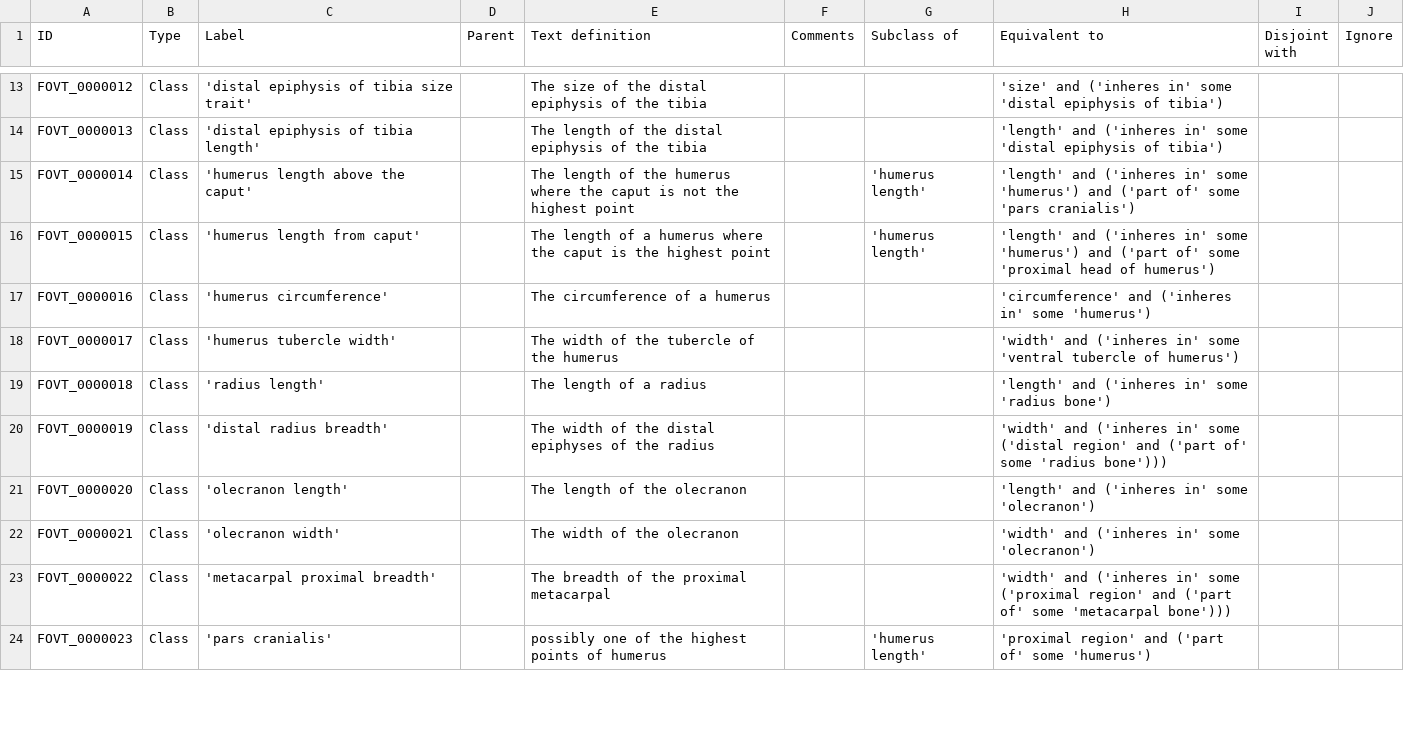
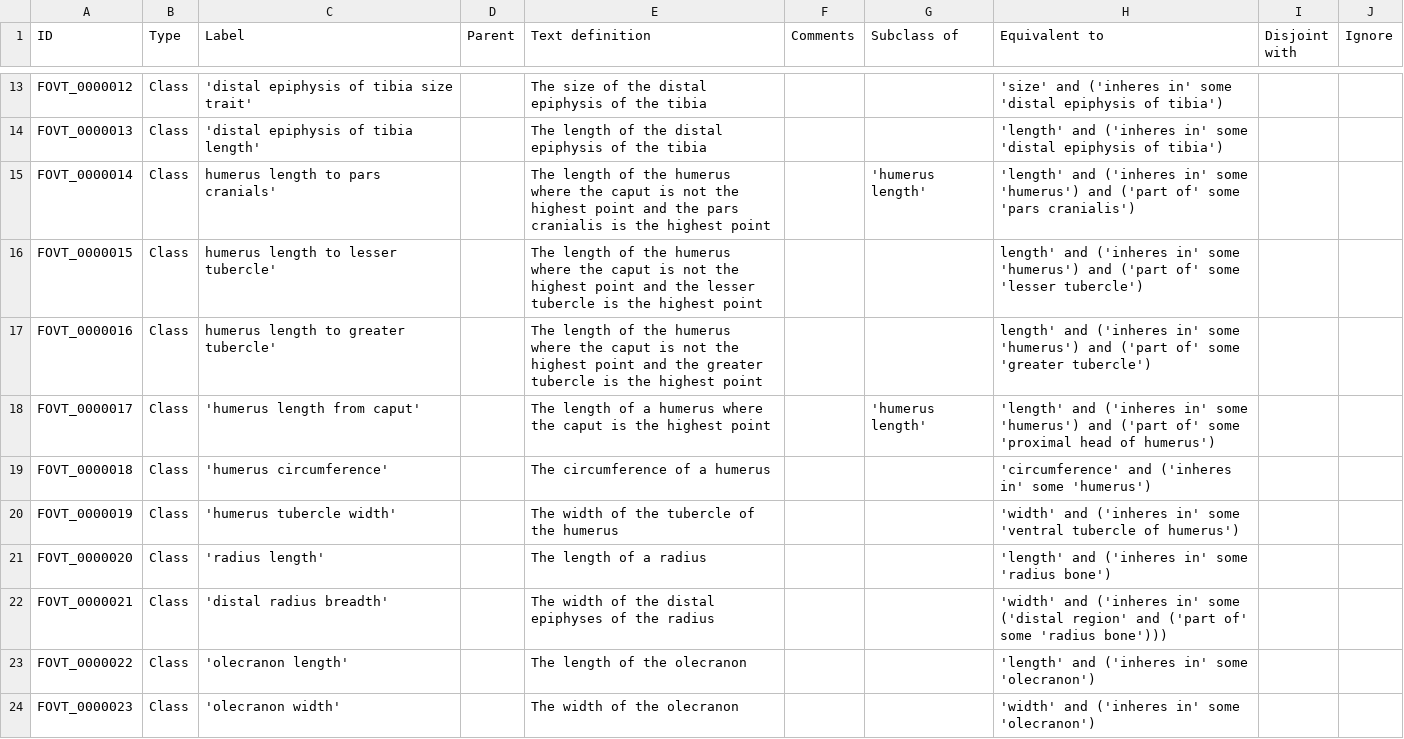
Before and after one commit to futres/fovt, a CSV file: src/entities/fovt_classes.csv, drawn as a sheet; only a part is shown, gaps mark what is left out; the diff covers the shown part only.

```diff
--- a/src/entities/fovt_classes.csv
+++ b/src/entities/fovt_classes.csv
@@ -14,11 +14,11 @@ FOVT_0000012,Class,'distal epiphysis of tibia size trait',,The size of the dista
 FOVT_0000013,Class,'distal epiphysis of tibia length',,The length of the distal epiphysis of the tibia,,,'length' and ('inheres in' some 'distal epiphysis of tibia'),,
-FOVT_0000014,Class,'humerus length above the caput',,The length of the humerus where the caput is not the highest point,,'humerus length','length' and ('inheres in' some 'humerus') and ('part of' some 'pars cranialis'),,
-FOVT_0000015,Class,'humerus length from caput',,The length of a humerus where the caput is the highest point,,'humerus length','length' and ('inheres in' some 'humerus') and ('part of' some 'proximal head of humerus'),,
-FOVT_0000016,Class,'humerus circumference',,The circumference of a humerus,,,'circumference' and ('inheres in' some 'humerus'),,
-FOVT_0000017,Class,'humerus tubercle width',,The width of the tubercle of the humerus,,,'width' and ('inheres in' some 'ventral tubercle of humerus'),,
-FOVT_0000018,Class,'radius length',,The length of a radius,,,'length' and ('inheres in' some 'radius bone'),,
-FOVT_0000019,Class,'distal radius breadth',,The width of the distal epiphyses of the radius,,,'width' and ('inheres in' some ('distal region' and ('part of' some 'radius bone'))),,
-FOVT_0000020,Class,'olecranon length',,The length of the olecranon,,,'length' and ('inheres in' some 'olecranon'),,
-FOVT_0000021,Class,'olecranon width',,The width of the olecranon,,,'width' and ('inheres in' some 'olecranon'),,
-FOVT_0000022,Class,'metacarpal proximal breadth',,The breadth of the proximal metacarpal,,,'width' and ('inheres in' some ('proximal region' and ('part of' some 'metacarpal bone'))),,
-FOVT_0000023,Class,'pars cranialis',,possibly one of the highest points of humerus,,'humerus length','proximal region' and ('part of' some 'humerus'),,
+FOVT_0000014,Class,humerus length to pars cranials',,The length of the humerus where the caput is not the highest point and the pars cranialis is the highest point,,'humerus length','length' and ('inheres in' some 'humerus') and ('part of' some 'pars cranialis'),,
+FOVT_0000015,Class,humerus length to lesser tubercle',,The length of the humerus where the caput is not the highest point and the lesser tubercle is the highest point,,,length' and ('inheres in' some 'humerus') and ('part of' some 'lesser tubercle'),,
+FOVT_0000016,Class,humerus length to greater tubercle',,The length of the humerus where the caput is not the highest point and the greater tubercle is the highest point,,,length' and ('inheres in' some 'humerus') and ('part of' some 'greater tubercle'),,
+FOVT_0000017,Class,'humerus length from caput',,The length of a humerus where the caput is the highest point,,'humerus length','length' and ('inheres in' some 'humerus') and ('part of' some 'proximal head of humerus'),,
+FOVT_0000018,Class,'humerus circumference',,The circumference of a humerus,,,'circumference' and ('inheres in' some 'humerus'),,
+FOVT_0000019,Class,'humerus tubercle width',,The width of the tubercle of the humerus,,,'width' and ('inheres in' some 'ventral tubercle of humerus'),,
+FOVT_0000020,Class,'radius length',,The length of a radius,,,'length' and ('inheres in' some 'radius bone'),,
+FOVT_0000021,Class,'distal radius breadth',,The width of the distal epiphyses of the radius,,,'width' and ('inheres in' some ('distal region' and ('part of' some 'radius bone'))),,
+FOVT_0000022,Class,'olecranon length',,The length of the olecranon,,,'length' and ('inheres in' some 'olecranon'),,
+FOVT_0000023,Class,'olecranon width',,The width of the olecranon,,,'width' and ('inheres in' some 'olecranon'),,
```
Also changed, not shown: 2 added rows and 13 edited cells elsewhere in this file.
